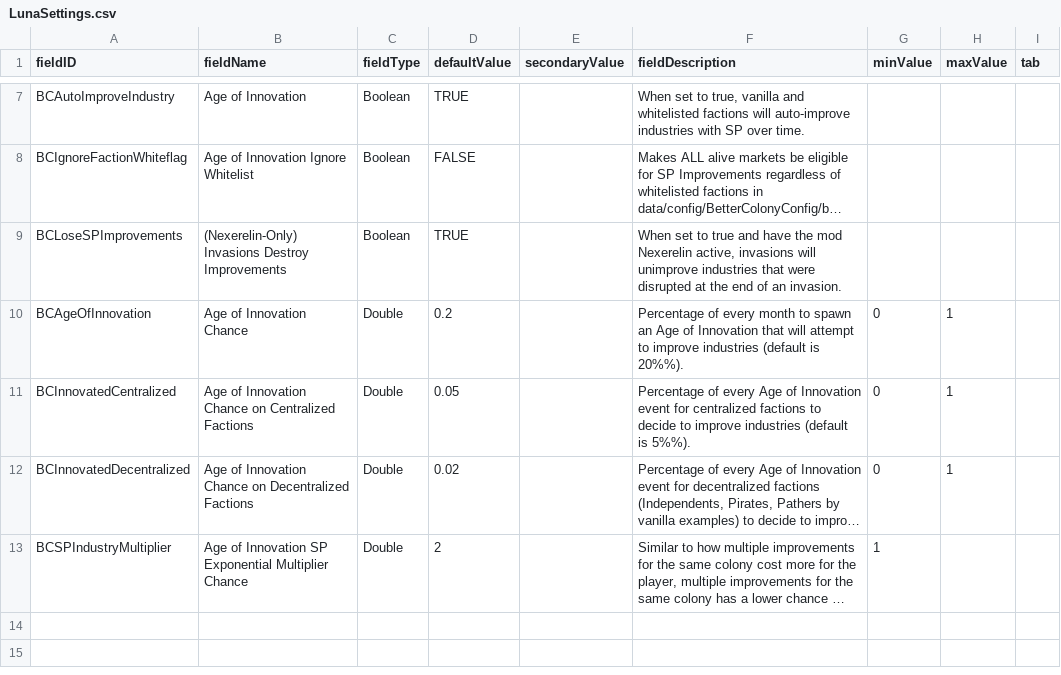
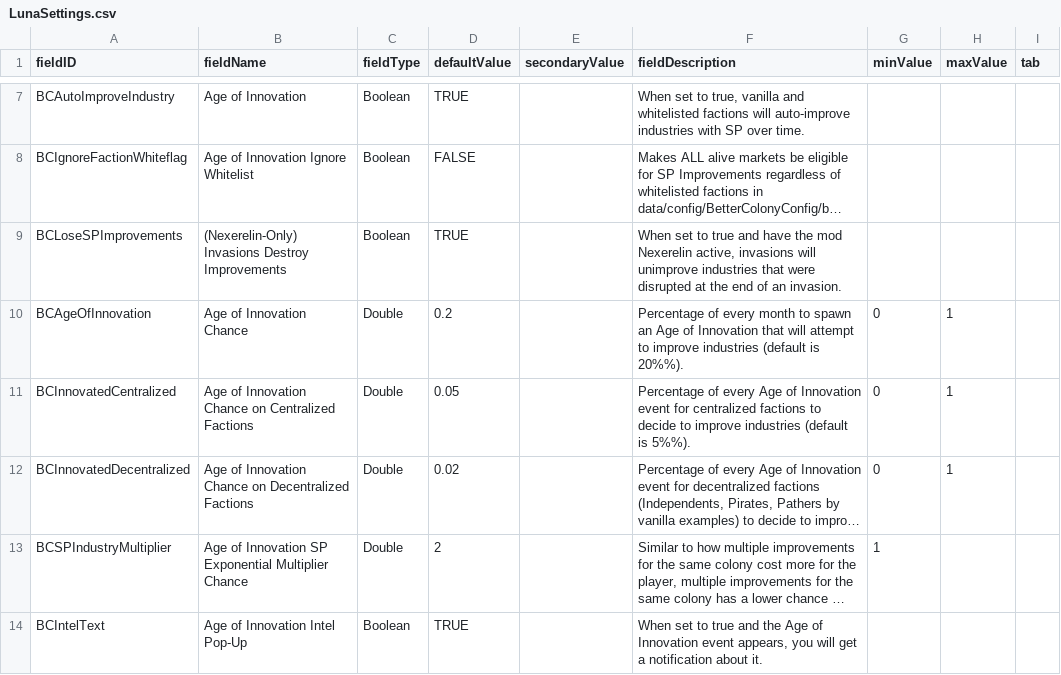
Before and after one commit to TechpriestEnginseer/solid-winner2, a CSV file: data/config/LunaSettings.csv, drawn as a sheet; only a part is shown, gaps mark what is left out; long unchanged cells end in …; the diff names each change by its address in the sheet, - before the commit and + after, or states it on an @@ line.

```diff
--- a/data/config/LunaSettings.csv
+++ b/data/config/LunaSettings.csv
+row 14: BCIntelText | Age of Innovation Intel Pop-Up | Boolean | TRUE |  | When set to true and the Age of Innovation event appears, you will get a notification about it.
```
Also changed, not shown: data/config/BetterColonyConfig/bc_autospindustries.csv, 3 other files.
